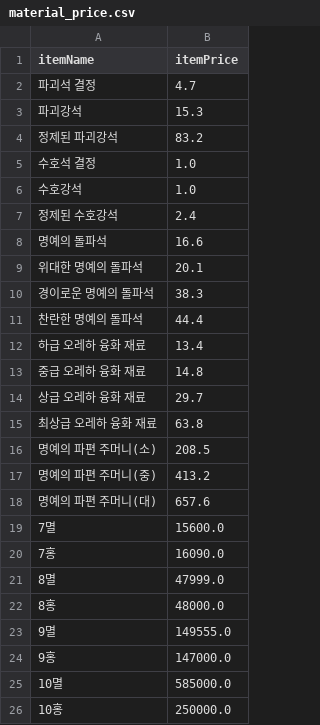
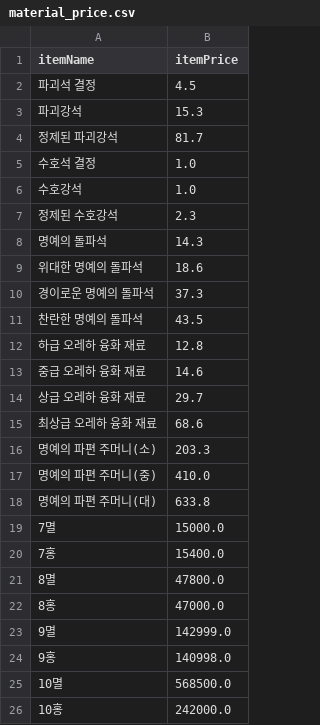
Before and after one commit to Remiing/lostarkday, a CSV file: _data/material_price.csv, drawn as a sheet.

```diff
--- a/_data/material_price.csv
+++ b/_data/material_price.csv
@@ -1,26 +1,26 @@
 itemName,itemPrice
-파괴석 결정,4.7
+파괴석 결정,4.5
 파괴강석,15.3
-정제된 파괴강석,83.2
+정제된 파괴강석,81.7
 수호석 결정,1.0
 수호강석,1.0
-정제된 수호강석,2.4
-명예의 돌파석,16.6
-위대한 명예의 돌파석,20.1
-경이로운 명예의 돌파석,38.3
-찬란한 명예의 돌파석,44.4
-하급 오레하 융화 재료,13.4
-중급 오레하 융화 재료,14.8
+정제된 수호강석,2.3
+명예의 돌파석,14.3
+위대한 명예의 돌파석,18.6
+경이로운 명예의 돌파석,37.3
+찬란한 명예의 돌파석,43.5
+하급 오레하 융화 재료,12.8
+중급 오레하 융화 재료,14.6
 상급 오레하 융화 재료,29.7
-최상급 오레하 융화 재료,63.8
-명예의 파편 주머니(소),208.5
-명예의 파편 주머니(중),413.2
-명예의 파편 주머니(대),657.6
-7멸,15600.0
-7홍,16090.0
-8멸,47999.0
-8홍,48000.0
-9멸,149555.0
-9홍,147000.0
-10멸,585000.0
-10홍,250000.0
+최상급 오레하 융화 재료,68.6
+명예의 파편 주머니(소),203.3
+명예의 파편 주머니(중),410.0
+명예의 파편 주머니(대),633.8
+7멸,15000.0
+7홍,15400.0
+8멸,47800.0
+8홍,47000.0
+9멸,142999.0
+9홍,140998.0
+10멸,568500.0
+10홍,242000.0
```
Also changed, not shown: 3 other files.
